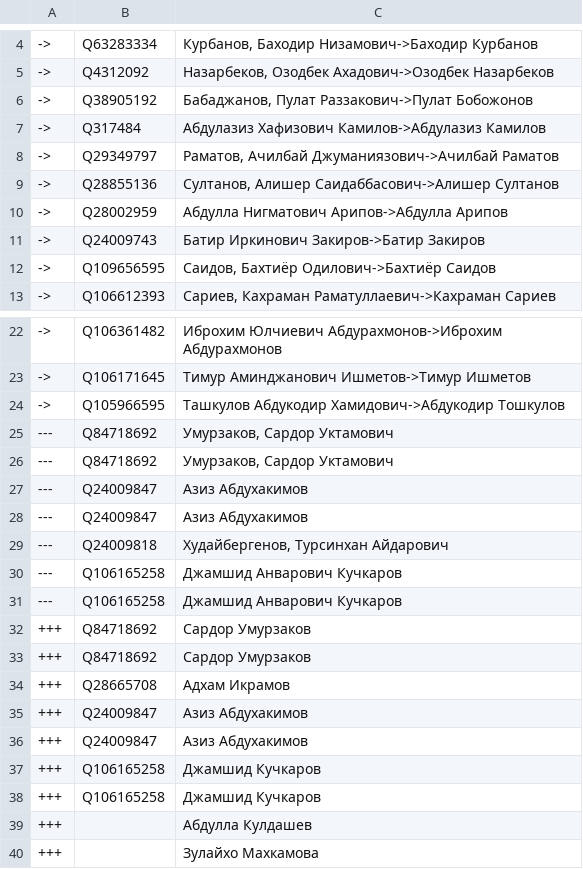
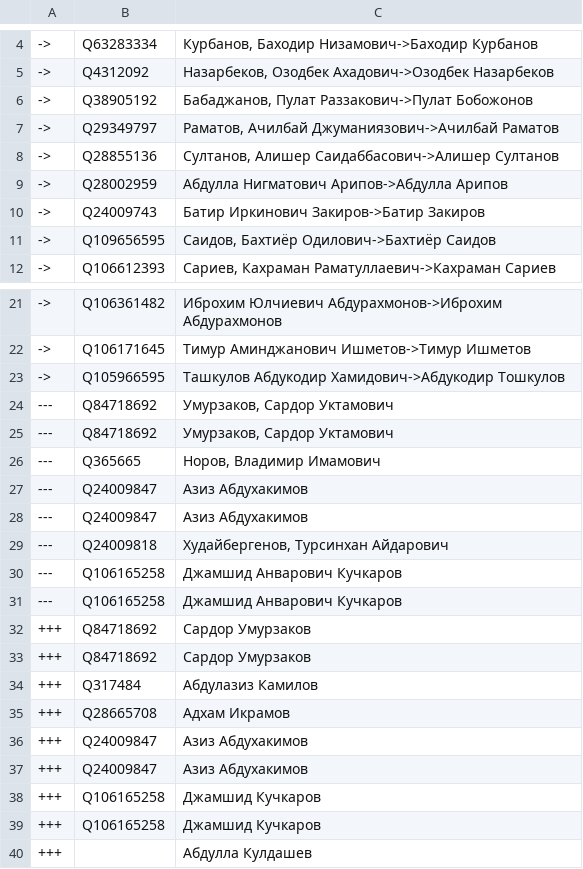
Before and after one commit to every-politician-scrapers/uzbekistan-ministers, a CSV file: data/wikipedia-diff.csv, drawn as a sheet; only a part is shown, gaps mark what is left out; the shorter side is filled out with more unchanged rows.

```diff
--- a/data/wikipedia-diff.csv
+++ b/data/wikipedia-diff.csv
@@ -6,3 +6,2 @@
 ->,Q38905192,"Бабаджанов, Пулат Раззакович->Пулат Бобожонов"
-->,Q317484,Абдулазиз Хафизович Камилов->Абдулазиз Камилов
 ->,Q29349797,"Раматов, Ачилбай Джуманиязович->Ачилбай Раматов"
@@ -26,2 +25,3 @@
 ---,Q84718692,"Умурзаков, Сардор Уктамович"
+---,Q365665,"Норов, Владимир Имамович"
 ---,Q24009847,Азиз Абдухакимов
@@ -33,2 +33,3 @@
 +++,Q84718692,Сардор Умурзаков
++++,Q317484,Абдулазиз Камилов
 +++,Q28665708,Адхам Икрамов
```
Also changed, not shown: data/wikidata-wp.csv, data/wikidata.csv.
